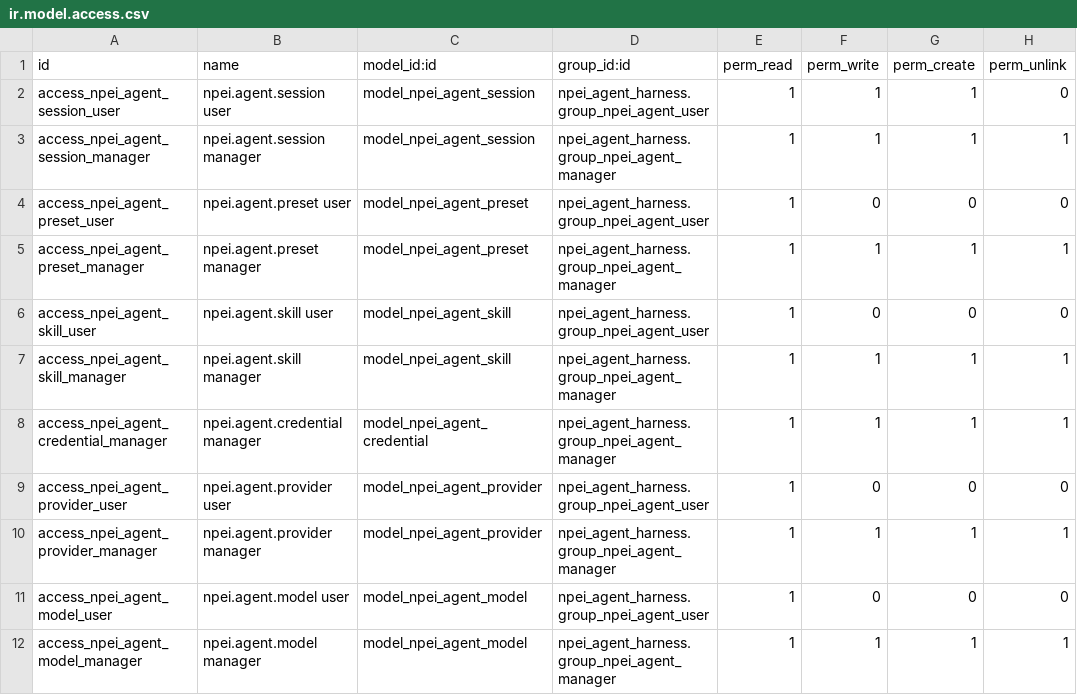
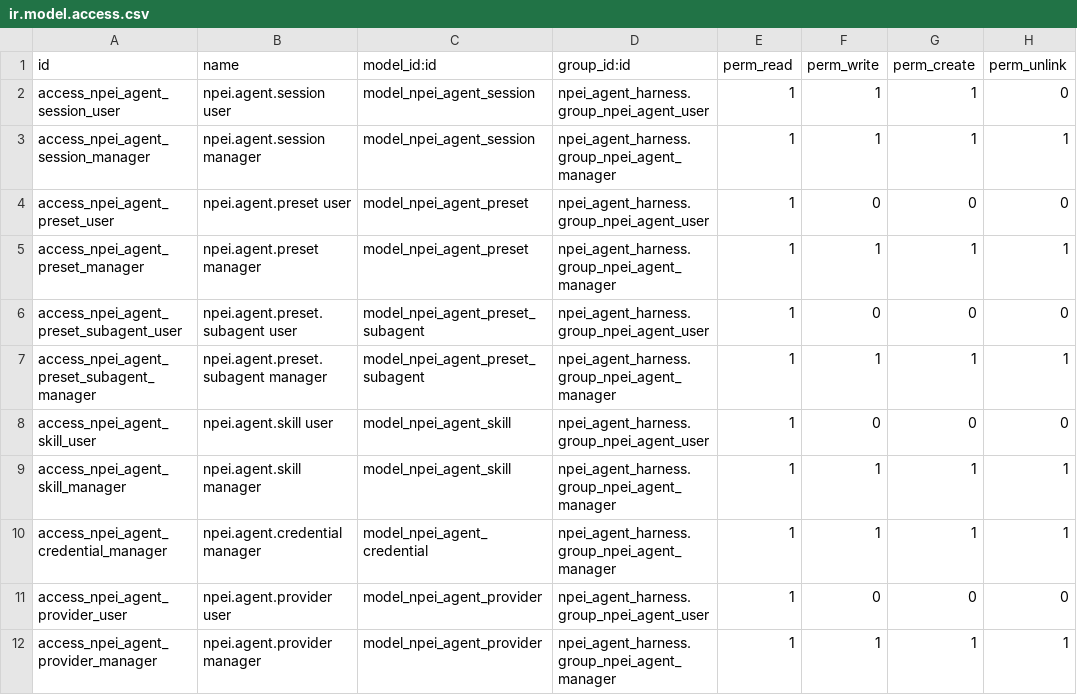
Before and after one commit to devdao01/deepseek-harness, a CSV file: apps/npei_agent_harness/security/ir.model.access.csv, drawn as a sheet; only a part is shown; the shorter side is filled out with more unchanged rows; the diff names each change by its address in the sheet, - before the commit and + after, or states it on an @@ line.

```diff
--- a/apps/npei_agent_harness/security/ir.model.access.csv
+++ b/apps/npei_agent_harness/security/ir.model.access.csv
+row 6: access_npei_agent_preset_subagent_user | npei.agent.preset.subagent user | model_npei_agent_preset_subagent | npei_agent_harness.group_npei_agent_user | 1 | 0 | 0 | 0
+row 7: access_npei_agent_preset_subagent_manager | npei.agent.preset.subagent manager | model_npei_agent_preset_subagent | npei_agent_harness.group_npei_agent_manager | 1 | 1 | 1 | 1
```
Also changed, not shown: 28 other files.
